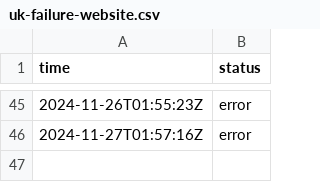
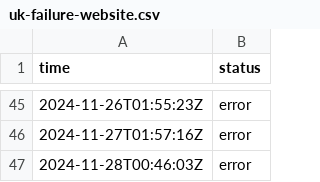
Before and after one commit to jln-brtn/statusbase-reborn, a CSV file: ci/logs/uk-failure-website.csv, drawn as a sheet; only a part is shown, gaps mark what is left out.

```diff
--- a/ci/logs/uk-failure-website.csv
+++ b/ci/logs/uk-failure-website.csv
@@ -46 +46,2 @@ time,status
 2024-11-27T01:57:16Z,error
+2024-11-28T00:46:03Z,error
```
Also changed, not shown: ci/logs/fr-google.csv, ci/logs/fr-hugging-face.csv, 3 other files.
